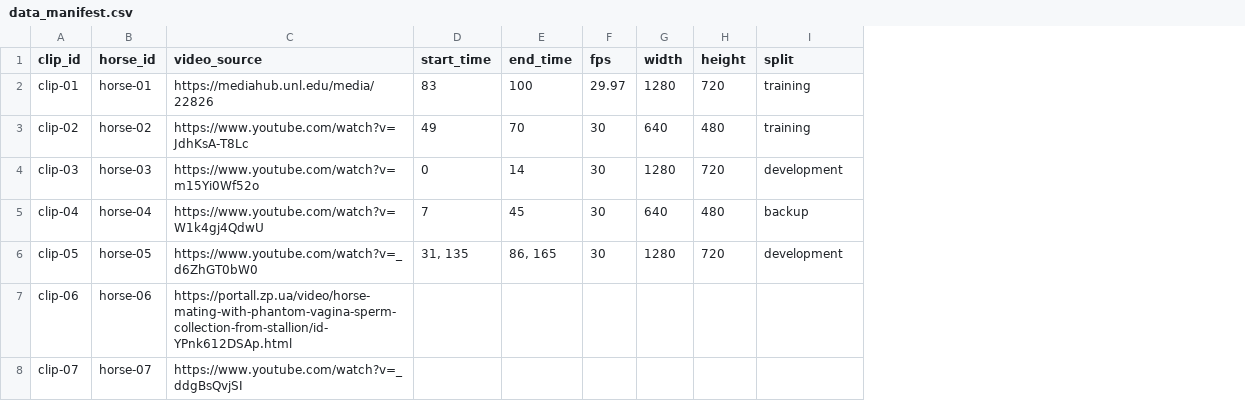
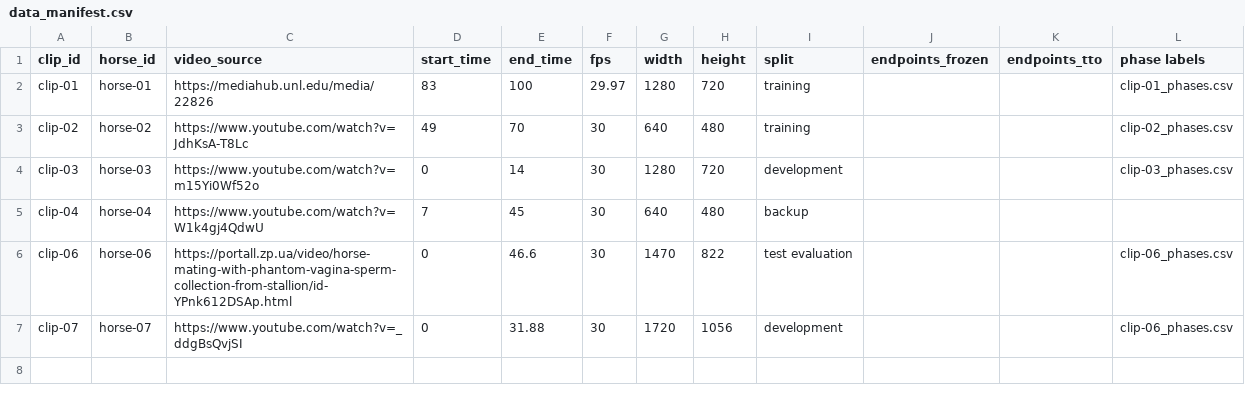
Before and after one commit to kellytran969/T1-Stallion-Biomechanics, a CSV file: data+endpoints/data_manifest.csv, drawn as a sheet; removed rows and columns are numbered as before the commit, all else as after; the diff names each change by its address in the sheet, - before the commit and + after, or states it on an @@ line.

Commit message:
update data_manifest.csv and add phases csvs

```diff
--- a/data+endpoints/data_manifest.csv
+++ b/data+endpoints/data_manifest.csv
+column J (endpoints_frozen), empty
+column K (endpoints_tto), empty
+column L (phase labels), rows 2-7: clip-01_phases.csv | clip-02_phases.csv | clip-03_phases.csv |  | clip-06_phases.csv | clip-06_phases.csv
-row 6: clip-05 | horse-05 | https://www.youtube.com/watch?v=_d6ZhGT0bW0 | 31, 135 | 86, 165 | 30 | 1280 | 720 | development
-D6:D7 (start_time): (empty)
+D6:D7 (start_time): 0
-E6 (end_time): (empty)
+E6 (end_time): 46.6
-F6:F7 (fps): (empty)
+F6:F7 (fps): 30
-G6 (width): (empty)
+G6 (width): 1470
-H6 (height): (empty)
+H6 (height): 822
-I6 (split): (empty)
+I6 (split): test evaluation
-E7 (end_time): (empty)
+E7 (end_time): 31.88
-G7 (width): (empty)
+G7 (width): 1720
-H7 (height): (empty)
+H7 (height): 1056
-I7 (split): (empty)
+I7 (split): development
```
Also changed, not shown: 5 other files.
